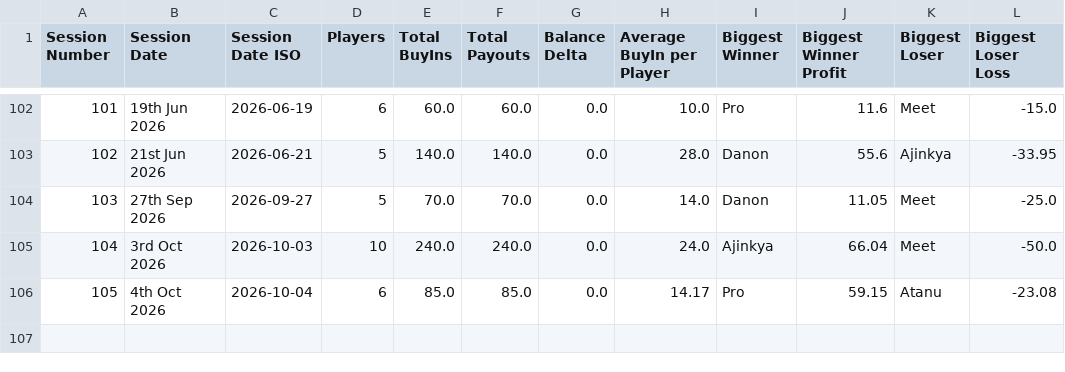
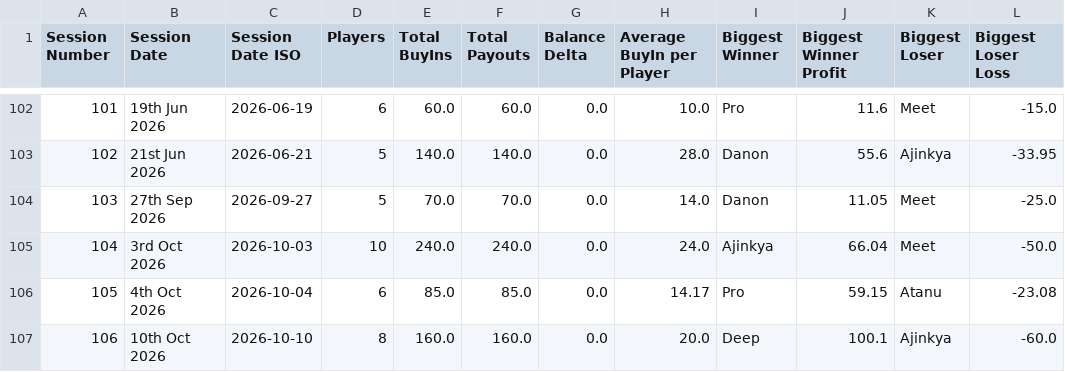
Before and after one commit to meet989898/Poker-Stats, a CSV file: session_statistics_by_session.csv, drawn as a sheet; only a part is shown, gaps mark what is left out.

```diff
--- a/session_statistics_by_session.csv
+++ b/session_statistics_by_session.csv
@@ -106 +106,2 @@ Session Number,Session Date,Session Date ISO,Players,Total BuyIns,Total Payouts,
 105,4th Oct 2026,2026-10-04,6,85.0,85.0,0.0,14.17,Pro,59.15,Atanu,-23.08
+106,10th Oct 2026,2026-10-10,8,160.0,160.0,0.0,20.0,Deep,100.1,Ajinkya,-60.0
```
Also changed, not shown: player_statistics_by_session.csv.
